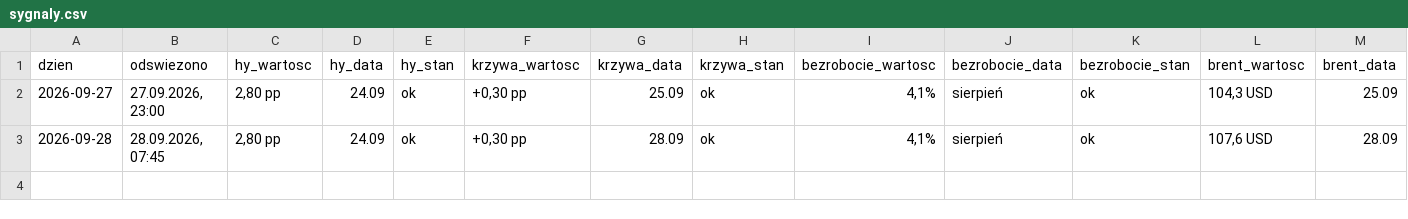
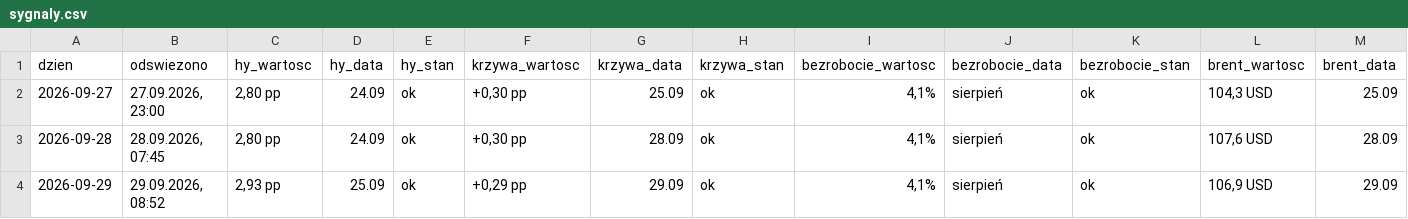
Before and after one commit to piotrgebala/radar-makro, a CSV file: sygnaly.csv, drawn as a sheet; only a part is shown; rows hold the shown columns only; the diff names each change by its address in the sheet, - before the commit and + after, or states it on an @@ line.

```diff
--- a/sygnaly.csv
+++ b/sygnaly.csv
+row 4: 2026-09-29 | 29.09.2026, 08:52 | 2,93 pp | 25.09 | ok | +0,29 pp | 29.09 | ok | 4,1% | sierpień | ok | 106,9 USD | 29.09
```
Also changed, not shown: wiadomosci.csv, 1 other file.
